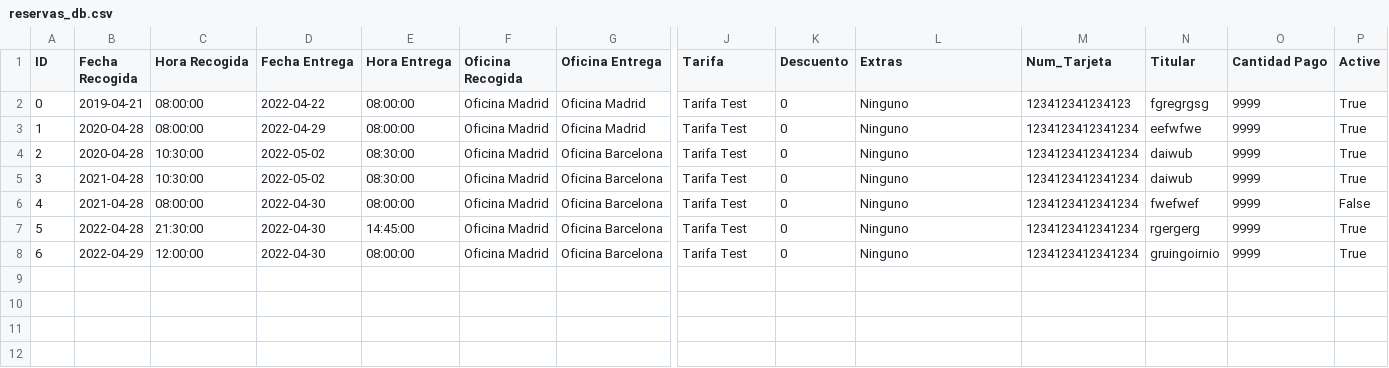
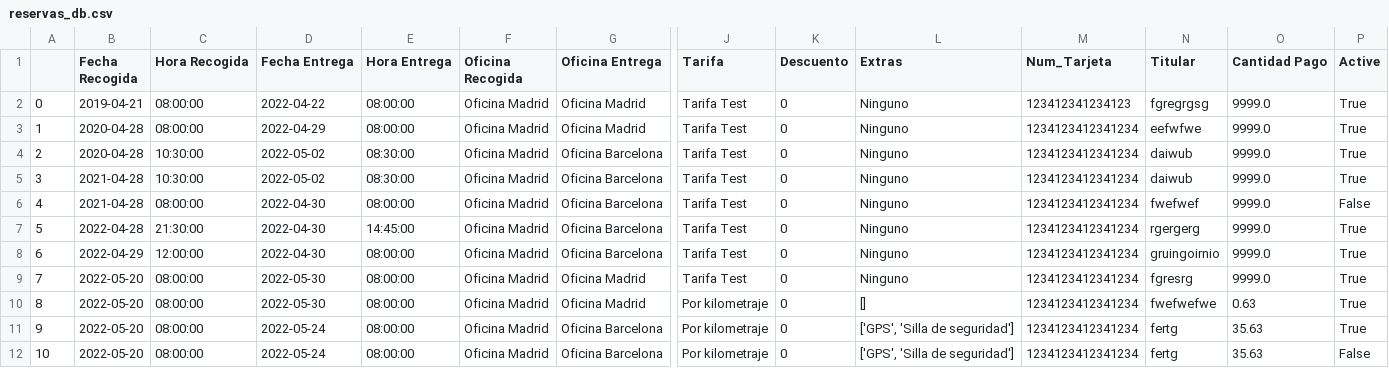
Before and after one commit to J700070/GPI-Alquiler_de_coches, a CSV file: reservas_db.csv, drawn as a sheet; only a part is shown, gaps mark what is left out; rows hold the shown columns only; the diff names each change by its address in the sheet, - before the commit and + after, or states it on an @@ line.

```diff
--- a/reservas_db.csv
+++ b/reservas_db.csv
@@ column A renumbered in row 1 @@
-O2:O8 (Cantidad Pago): 9999
+O2:O8 (Cantidad Pago): 9999.0
+row 9: 7 | 2022-05-20 | 08:00:00 | 2022-05-30 | 08:00:00 | Oficina Madrid | Oficina Madrid | Tarifa Test | 0 | Ninguno | 1234123412341234 | fgresrg | 9999.0 | True
+row 10: 8 | 2022-05-20 | 08:00:00 | 2022-05-30 | 08:00:00 | Oficina Madrid | Oficina Madrid | Por kilometraje | 0 | [] | 1234123412341234 | fwefwefwe | 0.63 | True
+row 11: 9 | 2022-05-20 | 08:00:00 | 2022-05-24 | 08:00:00 | Oficina Madrid | Oficina Barcelona | Por kilometraje | 0 | ['GPS', 'Silla de seguridad'] | 1234123412341234 | fertg | 35.63 | True
+row 12: 10 | 2022-05-20 | 08:00:00 | 2022-05-24 | 08:00:00 | Oficina Madrid | Oficina Barcelona | Por kilometraje | 0 | ['GPS', 'Silla de seguridad'] | 1234123412341234 | fertg | 35.63 | False
```
Also changed, not shown: 2 other files.
